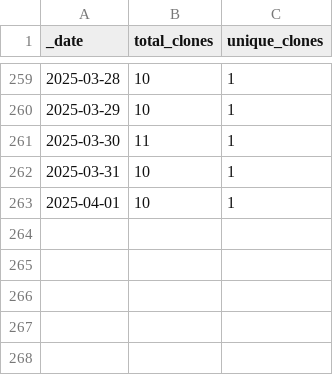
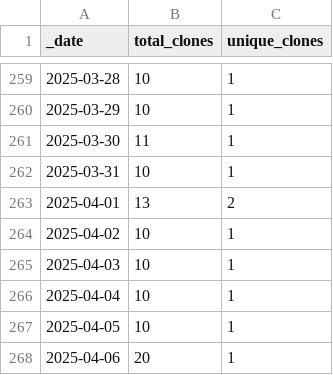
Before and after one commit to ansible-middleware/common, a CSV file: traffic/clones.csv, drawn as a sheet; only a part is shown, gaps mark what is left out.

Commit message:
GitHub traffic

```diff
--- a/traffic/clones.csv
+++ b/traffic/clones.csv
@@ -262,2 +262,7 @@ _date,total_clones,unique_clones
 2025-03-31,10,1
-2025-04-01,10,1
+2025-04-01,13,2
+2025-04-02,10,1
+2025-04-03,10,1
+2025-04-04,10,1
+2025-04-05,10,1
+2025-04-06,20,1
```
Also changed, not shown: traffic/views.csv, 1 other file.
